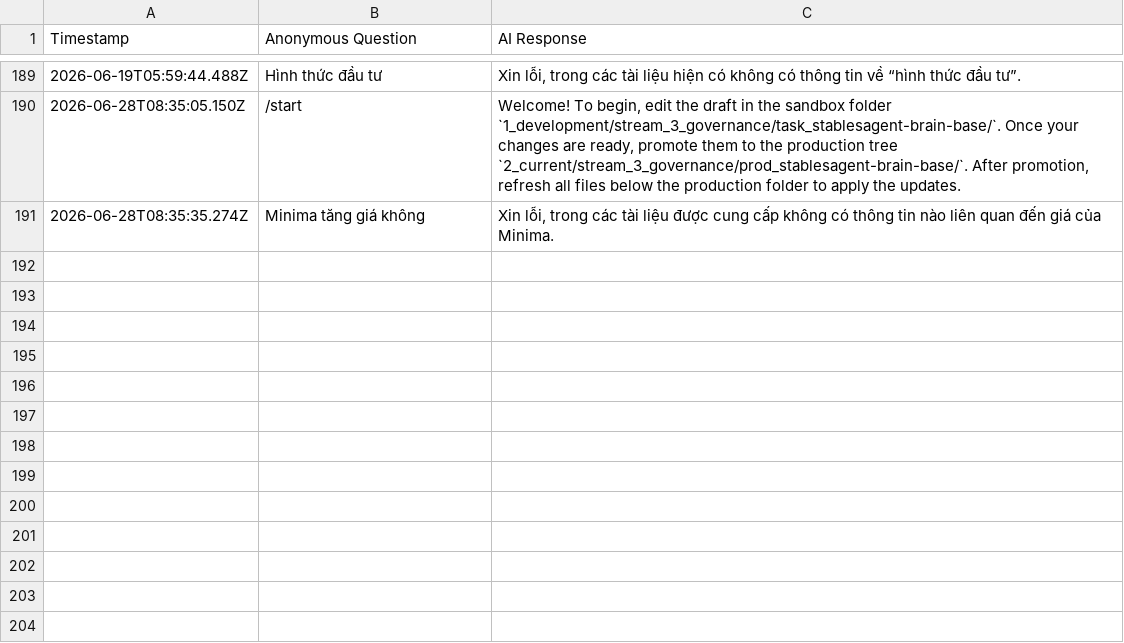
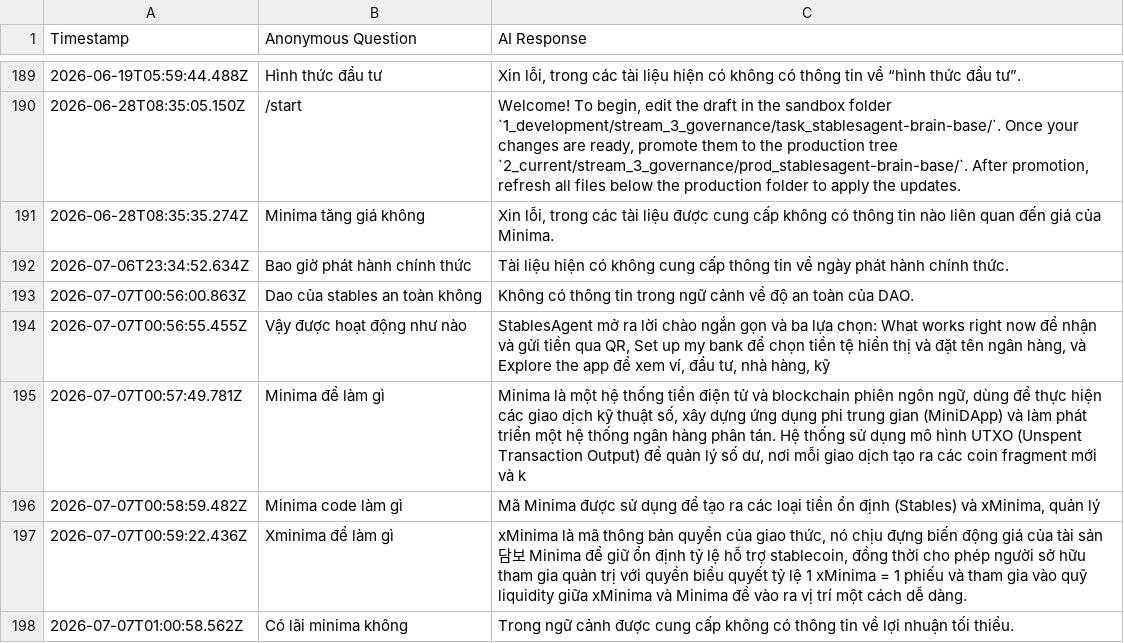
Before and after one commit to StablesCouncil/stables-agent, a CSV file: agent/interaction_logs_telegram.csv, drawn as a sheet; only a part is shown, gaps mark what is left out; the diff names each change by its address in the sheet, - before the commit and + after, or states it on an @@ line.

```diff
--- a/agent/interaction_logs_telegram.csv
+++ b/agent/interaction_logs_telegram.csv
+row 192: 2026-07-06T23:34:52.634Z | Bao giờ phát hành chính thức | Tài liệu hiện có không cung cấp thông tin về ngày phát hành chính thức.
+row 193: 2026-07-07T00:56:00.863Z | Dao của stables an toàn không | Không có thông tin trong ngữ cảnh về độ an toàn của DAO.
+row 194: 2026-07-07T00:56:55.455Z | Vậy được hoạt động như nào | StablesAgent mở ra lời chào ngắn gọn và ba lựa chọn: What works right now để nhận và gửi tiền qua QR, Set up my bank để chọn tiền tệ hiển thị và đặt tên ngân hàng, và Explore the app để xem ví, đầu tư, nhà hàng, kỹ
+row 195: 2026-07-07T00:57:49.781Z | Minima để làm gì | Minima là một hệ thống tiền điện tử và blockchain phiên ngôn ngữ, dùng để thực hiện các giao dịch kỹ thuật số, xây dựng ứng dụng phi trung gian (MiniDApp) và làm phát triển một hệ thống ngân hàng phân tán. Hệ thống sử dụng mô hình UTXO (Unspent Transaction Output) để quản lý số dư, nơi mỗi giao dịch tạo ra các coin fragment mới và k
+row 196: 2026-07-07T00:58:59.482Z | Minima code làm gì | Mã Minima được sử dụng để tạo ra các loại tiền ổn định (Stables) và xMinima, quản lý
+row 197: 2026-07-07T00:59:22.436Z | Xminima để làm gì | xMinima là mã thông bản quyền của giao thức, nó chịu đựng biến động giá của tài sản 담보 Minima để giữ ổn định tỷ lệ hỗ trợ stablecoin, đồng thời cho phép người sở hữu tham gia quản trị với quyền biểu quyết tỷ lệ 1 xMinima = 1 phiếu và tham gia vào quỹ liquidity giữa xMinima và Minima để vào ra vị trí một cách dễ dàng.
+row 198: 2026-07-07T01:00:58.562Z | Có lãi minima không | Trong ngữ cảnh được cung cấp không có thông tin về lợi nhuận tối thiểu.
```
Also changed, not shown: agent/interaction_logs.csv.
